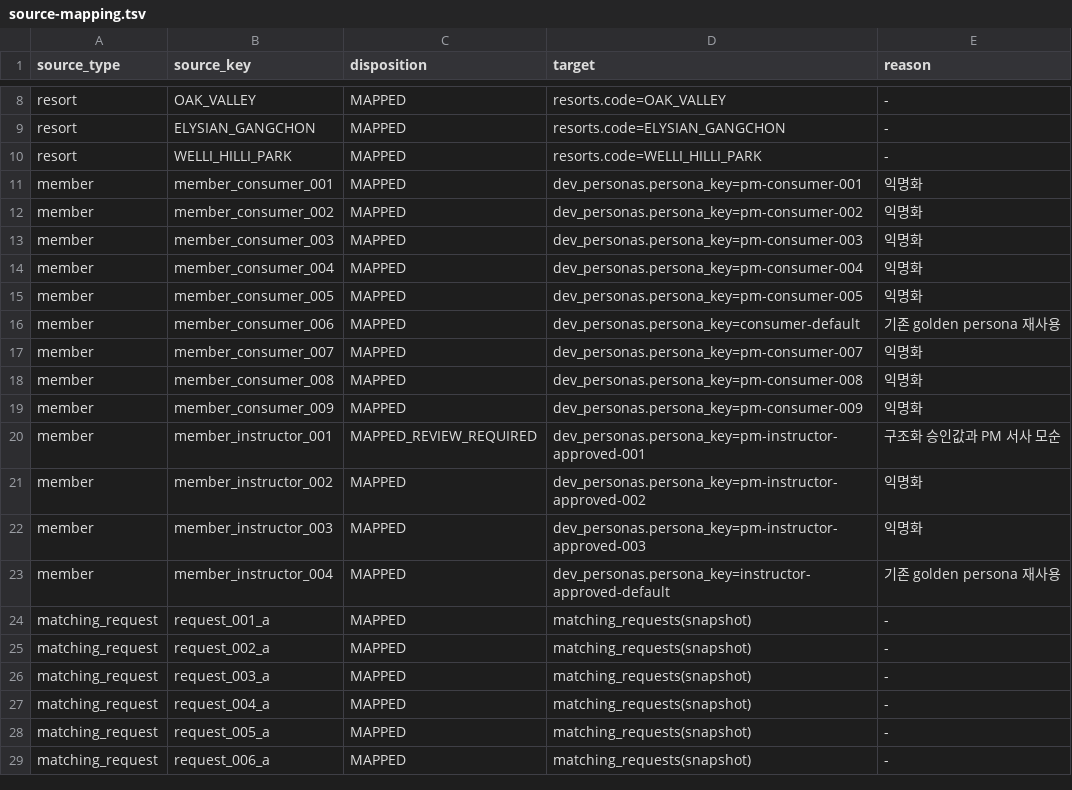
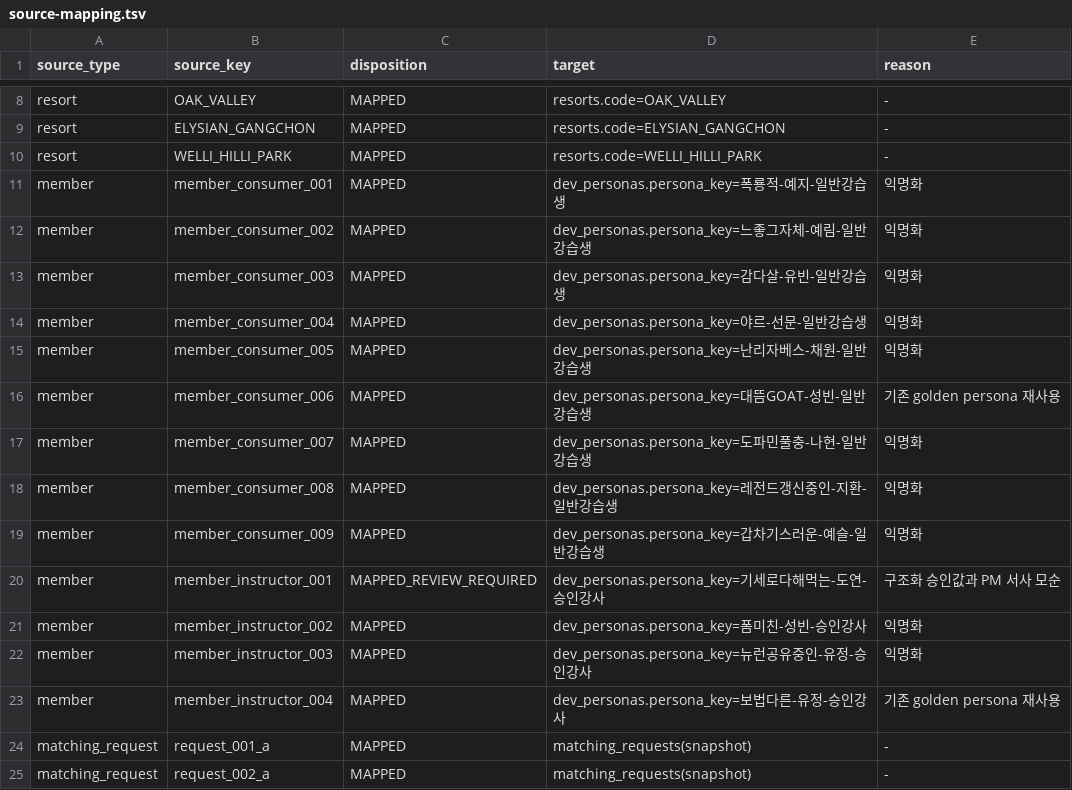
Before and after one commit to TEAM-SSING/SSING-SERVER, a TSV file: db/seed/scenarios/pm-full-requested-catalog/source-mapping.tsv, drawn as a sheet; only a part is shown, gaps mark what is left out; the shorter side is filled out with more unchanged rows.

```diff
--- a/db/seed/scenarios/pm-full-requested-catalog/source-mapping.tsv
+++ b/db/seed/scenarios/pm-full-requested-catalog/source-mapping.tsv
@@ -10,15 +10,15 @@ resort	ELYSIAN_GANGCHON	MAPPED	resorts.code=ELYSIAN_GANGCHON	-
 resort	WELLI_HILLI_PARK	MAPPED	resorts.code=WELLI_HILLI_PARK	-
-member	member_consumer_001	MAPPED	dev_personas.persona_key=pm-consumer-001	익명화
-member	member_consumer_002	MAPPED	dev_personas.persona_key=pm-consumer-002	익명화
-member	member_consumer_003	MAPPED	dev_personas.persona_key=pm-consumer-003	익명화
-member	member_consumer_004	MAPPED	dev_personas.persona_key=pm-consumer-004	익명화
-member	member_consumer_005	MAPPED	dev_personas.persona_key=pm-consumer-005	익명화
-member	member_consumer_006	MAPPED	dev_personas.persona_key=consumer-default	기존 golden persona 재사용
-member	member_consumer_007	MAPPED	dev_personas.persona_key=pm-consumer-007	익명화
-member	member_consumer_008	MAPPED	dev_personas.persona_key=pm-consumer-008	익명화
-member	member_consumer_009	MAPPED	dev_personas.persona_key=pm-consumer-009	익명화
-member	member_instructor_001	MAPPED_REVIEW_REQUIRED	dev_personas.persona_key=pm-instructor-approved-001	구조화 승인값과 PM 서사 모순
-member	member_instructor_002	MAPPED	dev_personas.persona_key=pm-instructor-approved-002	익명화
-member	member_instructor_003	MAPPED	dev_personas.persona_key=pm-instructor-approved-003	익명화
-member	member_instructor_004	MAPPED	dev_personas.persona_key=instructor-approved-default	기존 golden persona 재사용
+member	member_consumer_001	MAPPED	dev_personas.persona_key=폭룡적-예지-일반강습생	익명화
+member	member_consumer_002	MAPPED	dev_personas.persona_key=느좋그자체-예림-일반강습생	익명화
+member	member_consumer_003	MAPPED	dev_personas.persona_key=감다살-유빈-일반강습생	익명화
+member	member_consumer_004	MAPPED	dev_personas.persona_key=야르-선문-일반강습생	익명화
+member	member_consumer_005	MAPPED	dev_personas.persona_key=난리자베스-채원-일반강습생	익명화
+member	member_consumer_006	MAPPED	dev_personas.persona_key=대뜸GOAT-성빈-일반강습생	기존 golden persona 재사용
+member	member_consumer_007	MAPPED	dev_personas.persona_key=도파민풀충-나현-일반강습생	익명화
+member	member_consumer_008	MAPPED	dev_personas.persona_key=레전드갱신중인-지환-일반강습생	익명화
+member	member_consumer_009	MAPPED	dev_personas.persona_key=갑차기스러운-예슬-일반강습생	익명화
+member	member_instructor_001	MAPPED_REVIEW_REQUIRED	dev_personas.persona_key=기세로다해먹는-도연-승인강사	구조화 승인값과 PM 서사 모순
+member	member_instructor_002	MAPPED	dev_personas.persona_key=폼미친-성빈-승인강사	익명화
+member	member_instructor_003	MAPPED	dev_personas.persona_key=뉴런공유중인-유정-승인강사	익명화
+member	member_instructor_004	MAPPED	dev_personas.persona_key=보법다른-유정-승인강사	기존 golden persona 재사용
 matching_request	request_001_a	MAPPED	matching_requests(snapshot)	-
```
Also changed, not shown: db/seed/scenarios/pm-full-requested-catalog/expected-snapshot.tsv, 29 other files.
